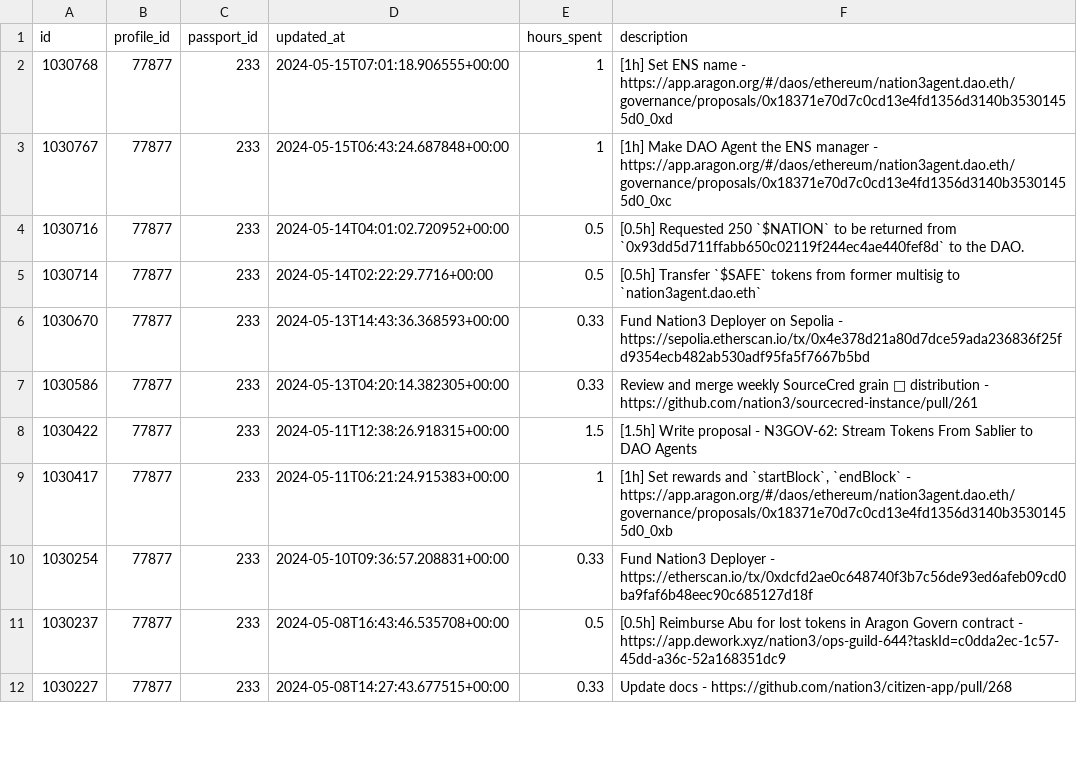
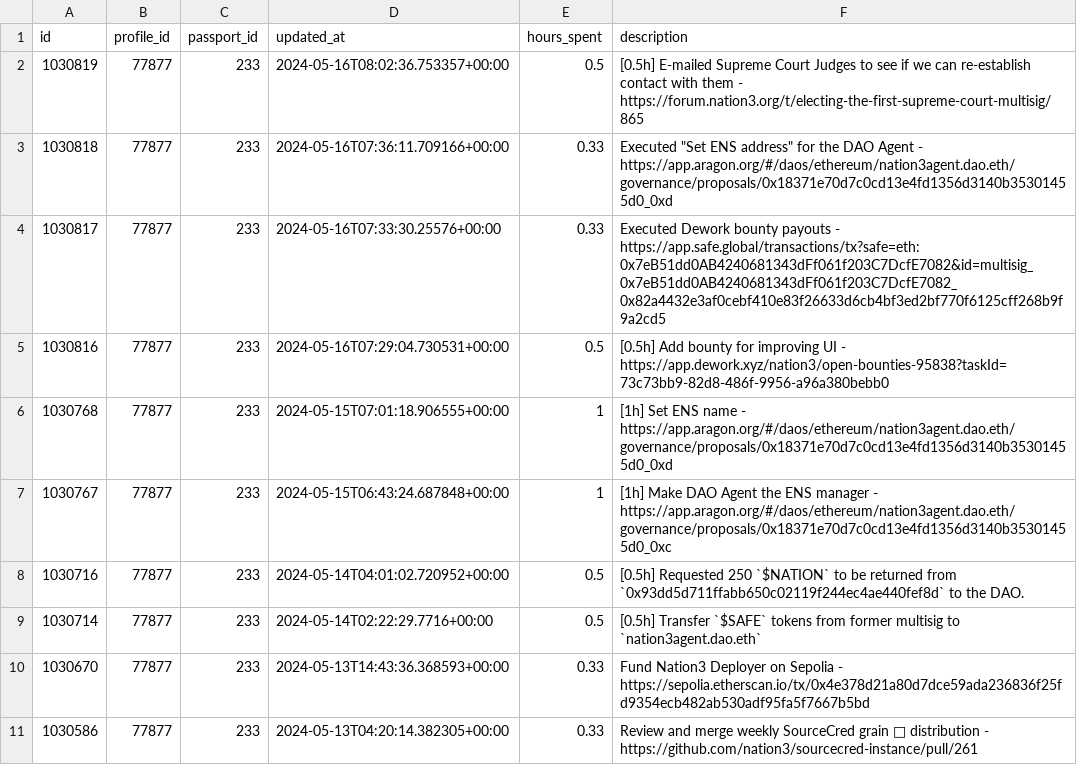
Before and after one commit to nation3/citizen-rewards, a CSV file: ops-guild/contributions/coordinape-contributions.csv, drawn as a sheet; only a part is shown; the shorter side is filled out with more unchanged rows.

Commit message:
⚙️ ops guild - fetch coordinape contributions

```diff
--- a/ops-guild/contributions/coordinape-contributions.csv
+++ b/ops-guild/contributions/coordinape-contributions.csv
@@ -1,2 +1,6 @@
 id,profile_id,passport_id,updated_at,hours_spent,description
+1030819,77877,233,2024-05-16T08:02:36.753357+00:00,0.5,[0.5h] E-mailed Supreme Court Judges to see if we can re-establish contact with them - https://forum.nation3.org/t/electing-the-first-supreme-court-multisig/865
+1030818,77877,233,2024-05-16T07:36:11.709166+00:00,0.33,"Executed ""Set ENS address"" for the DAO Agent - https://app.aragon.org/#/daos/ethereum/nation3agent.dao.eth/governance/proposals/0x18371e70d7c0cd13e4fd1356d3140b35301455d0_0xd"
+1030817,77877,233,2024-05-16T07:33:30.25576+00:00,0.33,Executed Dework bounty payouts - https://app.safe.global/transactions/tx?safe=eth:0x7eB51dd0AB4240681343dFf061f203C7DcfE7082&id=multisig_0x7eB51dd0AB4240681343dFf061f203C7DcfE7082_0x82a4432e3af0cebf410e83f26633d6cb4bf3ed2bf770f6125cff268b9f9a2cd5
+1030816,77877,233,2024-05-16T07:29:04.730531+00:00,0.5,[0.5h] Add bounty for improving UI - https://app.dework.xyz/nation3/open-bounties-95838?taskId=73c73bb9-82d8-486f-9956-a96a380bebb0
 1030768,77877,233,2024-05-15T07:01:18.906555+00:00,1,[1h] Set ENS name - https://app.aragon.org/#/daos/ethereum/nation3agent.dao.eth/governance/proposals/0x18371e70d7c0cd13e4fd1356d3140b35301455d0_0xd
```
